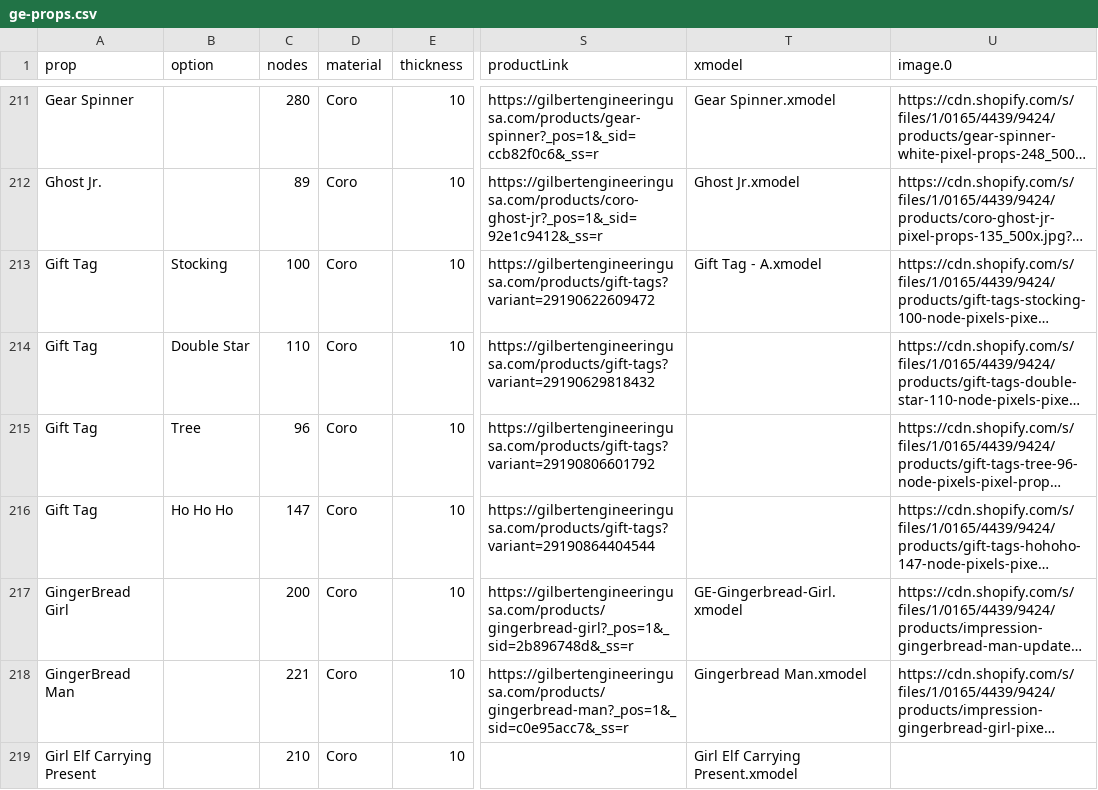
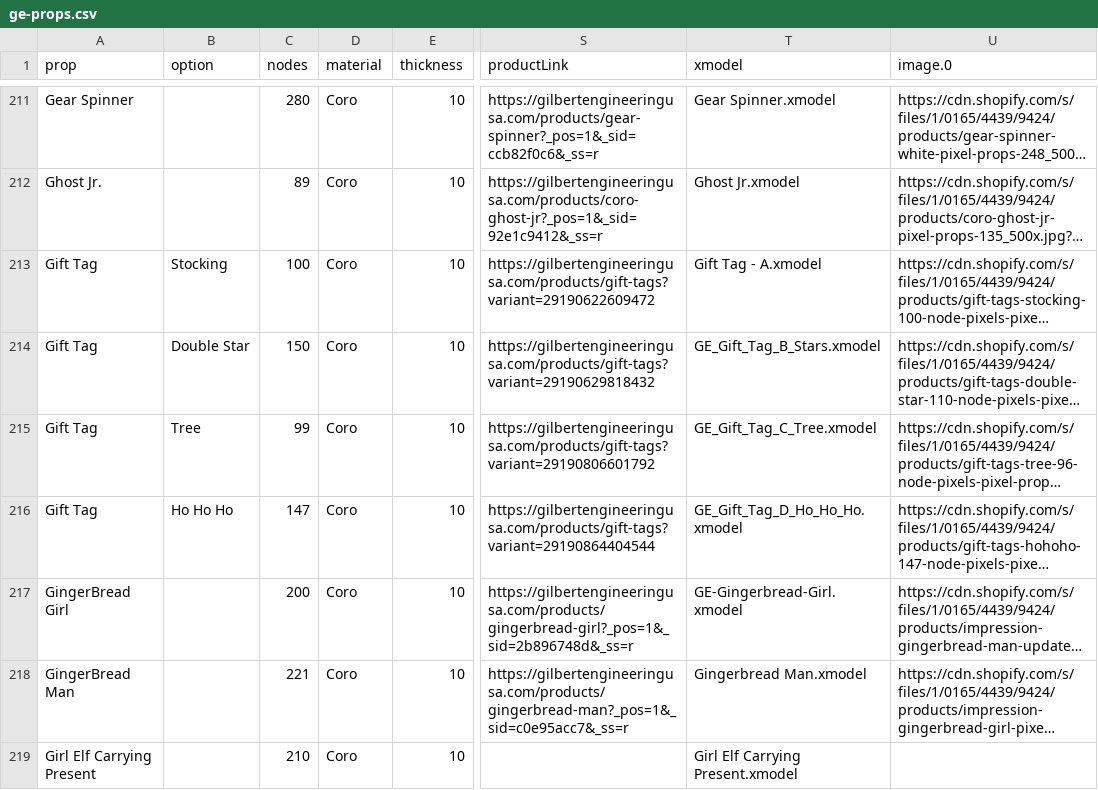
Before and after one commit to GEUSA/xmodels, a CSV file: ge-props.csv, drawn as a sheet; only a part is shown, gaps mark what is left out; long unchanged cells end in …; the diff names each change by its address in the sheet, - before the commit and + after, or states it on an @@ line.

Commit message:
Add files via upload

```diff
--- a/ge-props.csv
+++ b/ge-props.csv
-C214 (nodes): 110
+C214 (nodes): 150
-T214 (xmodel): (empty)
+T214 (xmodel): GE_Gift_Tag_B_Stars.xmodel
-C215 (nodes): 96
+C215 (nodes): 99
-T215 (xmodel): (empty)
+T215 (xmodel): GE_Gift_Tag_C_Tree.xmodel
-T216 (xmodel): (empty)
+T216 (xmodel): GE_Gift_Tag_D_Ho_Ho_Ho.xmodel
```
